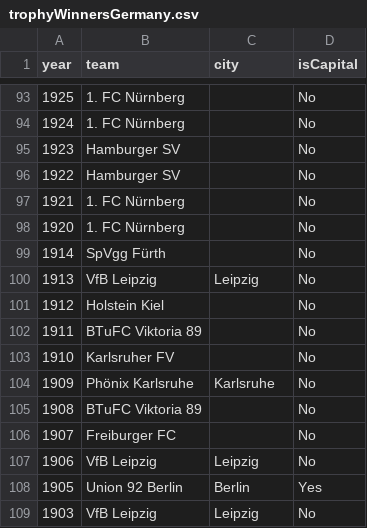
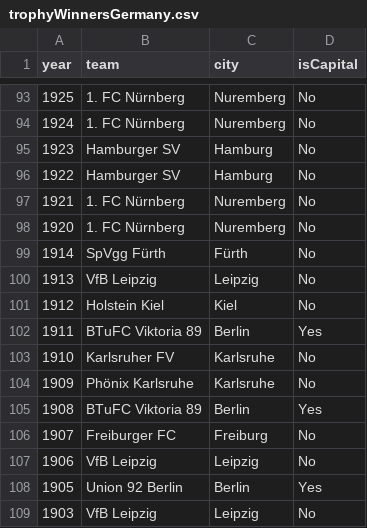
Before and after one commit to gary444/euro_cups_capitals, a CSV file: data/trophyWinnersGermany.csv, drawn as a sheet; only a part is shown, gaps mark what is left out; the diff covers the shown part only.

```diff
--- a/data/trophyWinnersGermany.csv
+++ b/data/trophyWinnersGermany.csv
@@ -93,15 +93,15 @@ year,team,city,isCapital
-1925,1. FC Nürnberg,,No
-1924,1. FC Nürnberg,,No
-1923,Hamburger SV,,No
-1922,Hamburger SV,,No
-1921,1. FC Nürnberg,,No
-1920,1. FC Nürnberg,,No
-1914,SpVgg Fürth,,No
+1925,1. FC Nürnberg, Nuremberg,No
+1924,1. FC Nürnberg, Nuremberg,No
+1923,Hamburger SV, Hamburg,No
+1922,Hamburger SV, Hamburg,No
+1921,1. FC Nürnberg, Nuremberg,No
+1920,1. FC Nürnberg, Nuremberg,No
+1914,SpVgg Fürth, Fürth,No
 1913,VfB Leipzig,Leipzig,No
-1912,Holstein Kiel,,No
-1911,BTuFC Viktoria 89,,No
-1910,Karlsruher FV,,No
+1912,Holstein Kiel, Kiel,No
+1911,BTuFC Viktoria 89, Berlin,Yes
+1910,Karlsruher FV, Karlsruhe,No
 1909,Phönix Karlsruhe,Karlsruhe,No
-1908,BTuFC Viktoria 89,,No
-1907,Freiburger FC,,No
+1908,BTuFC Viktoria 89, Berlin,Yes
+1907,Freiburger FC, Freiburg,No
 1906,VfB Leipzig,Leipzig,No
```
Also changed, not shown: 40 edited cells elsewhere in this file, data/original/allEuroCups.csv, 56 other files.
